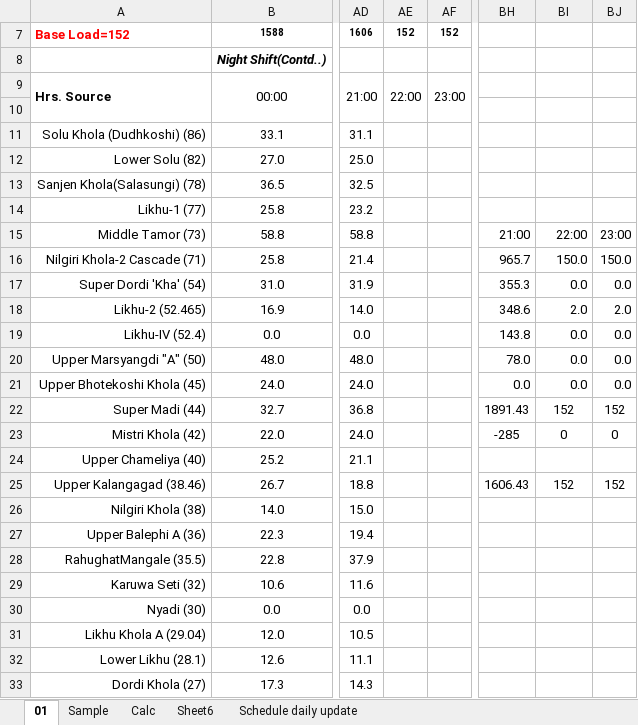
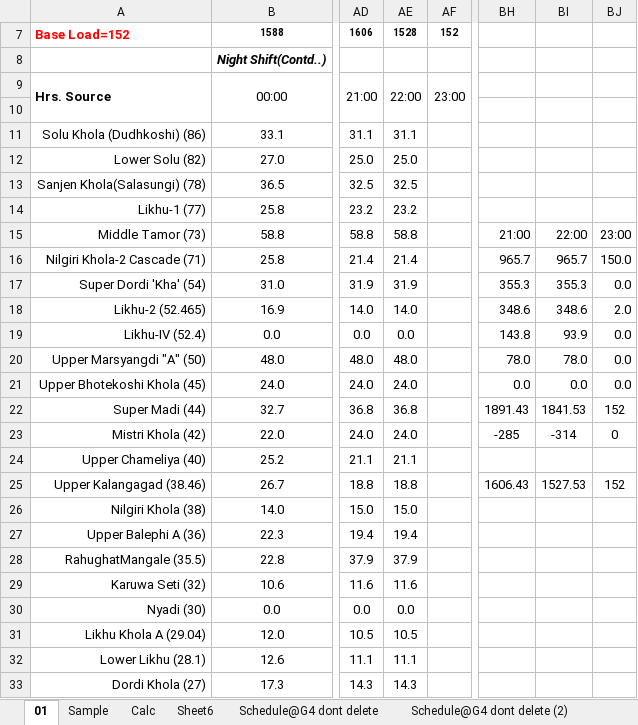
Before and after one commit to Bikramsth/LDC_DATA-ANALYZER, an Excel workbook: LDC_Data/Log Sheet 2083/LogSheet Jestha-1-2083.xlsx, sheet 01, drawn as a sheet; only a part is shown, gaps mark what is left out; values as stored, in another font and other column widths than the file's, no borders; conditional formats not drawn; the diff covers the shown part only; the diff names each change by its address in the sheet, - before the commit and + after, or states it on an @@ line.

```diff
--- a/LDC_Data/Log Sheet 2083/LogSheet Jestha-1-2083.xlsx (sheet 01)
+++ b/LDC_Data/Log Sheet 2083/LogSheet Jestha-1-2083.xlsx (sheet 01)
-sheet tab: Schedule daily update
+sheet tab: Schedule@G4 dont delete
+sheet tab: Schedule@G4 dont delete (2)
-AE7: 152
+AE7: 1528
-AE11: (empty)
+AE11: 31.1
-AE12: (empty)
+AE12: 25.0
-AE13: (empty)
+AE13: 32.5
-AE14: (empty)
+AE14: 23.2
-AE15: (empty)
+AE15: 58.8
-AE16: (empty)
+AE16: 21.4
-BI16: 150.0
+BI16: 965.7
-AE17: (empty)
+AE17: 31.9
-BI17: 0.0
+BI17: 355.3
-AE18: (empty)
+AE18: 14.0
-BI18: 2.0
+BI18: 348.6
-AE19: (empty)
+AE19: 0.0
-BI19: 0.0
+BI19: 93.9
-AE20: (empty)
+AE20: 48.0
-BI20: 0.0
+BI20: 78.0
-AE21: (empty)
+AE21: 24.0
-AE22: (empty)
+AE22: 36.8
-BI22: 152
+BI22: 1841.53
-AE23: (empty)
+AE23: 24.0
-BI23: 0
+BI23: -314
-AE24: (empty)
+AE24: 21.1
-AE25: (empty)
+AE25: 18.8
-BI25: 152
+BI25: 1527.53
-AE26: (empty)
+AE26: 15.0
-AE27: (empty)
+AE27: 19.4
-AE28: (empty)
+AE28: 37.9
-AE29: (empty)
+AE29: 11.6
-AE30: (empty)
+AE30: 0.0
-AE31: (empty)
+AE31: 10.5
-AE32: (empty)
+AE32: 11.1
-AE33: (empty)
+AE33: 14.3
```
Also changed, not shown: 116 edited cells and cell formats elsewhere in this sheet, hidden cells.
